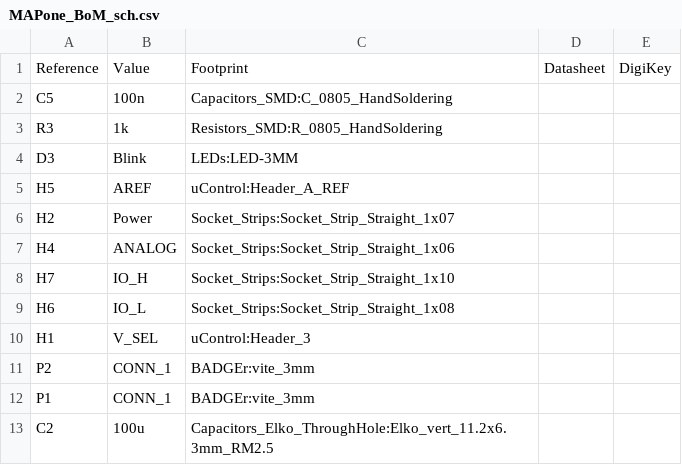
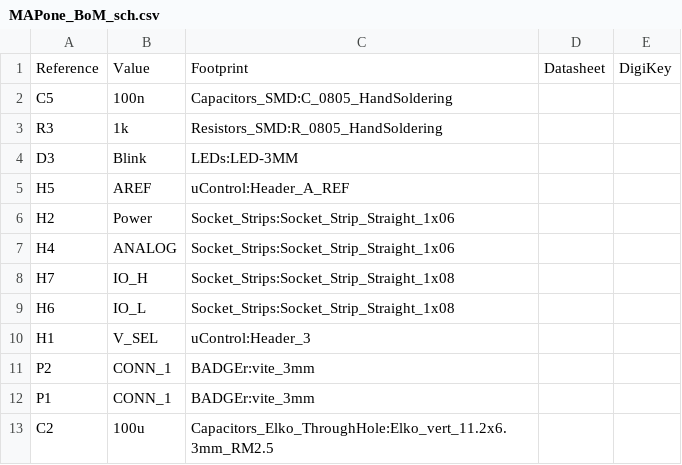
Before and after one commit to MakersAsylumIndia/MAPone, a CSV file: kicad/MAPone_BoM_sch.csv, drawn as a sheet; only a part is shown.

Commit message:
MAPone schematic/pcb complete

```diff
--- a/kicad/MAPone_BoM_sch.csv
+++ b/kicad/MAPone_BoM_sch.csv
@@ -5,5 +5,5 @@ D3,Blink,LEDs:LED-3MM,
 H5,AREF,uControl:Header_A_REF,
-H2,Power,Socket_Strips:Socket_Strip_Straight_1x07,
+H2,Power,Socket_Strips:Socket_Strip_Straight_1x06,
 H4,ANALOG,Socket_Strips:Socket_Strip_Straight_1x06,
-H7,IO_H,Socket_Strips:Socket_Strip_Straight_1x10,
+H7,IO_H,Socket_Strips:Socket_Strip_Straight_1x08,
 H6,IO_L,Socket_Strips:Socket_Strip_Straight_1x08,
```
Also changed, not shown: 30 other files.
